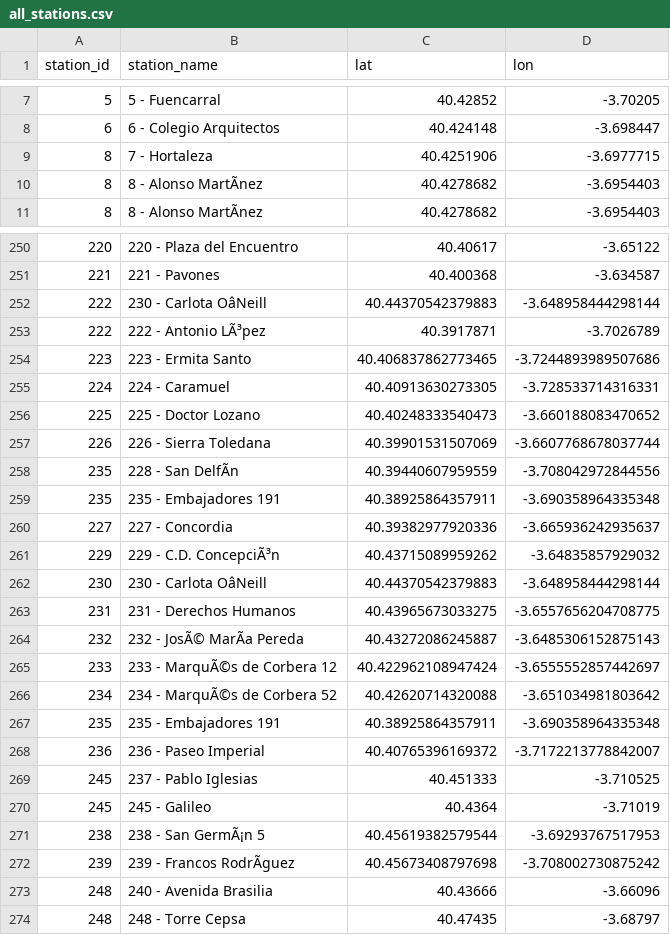
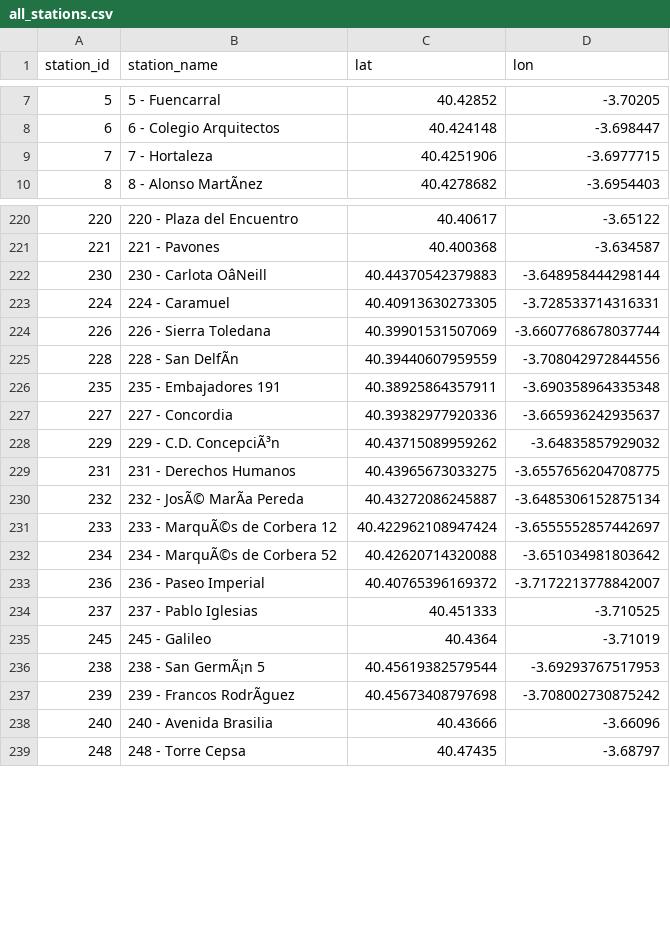
Before and after one commit to IvaNikolova/BikeSharing_project, a CSV file: datasets/all_stations.csv, drawn as a sheet; only a part is shown, gaps mark what is left out; removed rows and columns are numbered as before the commit, all else as after; the diff covers the shown part only; the diff names each change by its address in the sheet, - before the commit and + after, or states it on an @@ line.

```diff
--- a/datasets/all_stations.csv
+++ b/datasets/all_stations.csv
-A9 (station_id): 8
+A9 (station_id): 7
-row 10: 8 | 8 - Alonso MartÃnez | 40.4278682 | -3.6954403
-A222 (station_id): 222
+A222 (station_id): 230
-row 253: 222 | 222 - Antonio LÃ³pez | 40.3917871 | -3.7026789
-row 254: 223 | 223 - Ermita Santo | 40.406837862773465 | -3.7244893989507686
-row 256: 225 | 225 - Doctor Lozano | 40.40248333540473 | -3.660188083470652
-A225 (station_id): 235
+A225 (station_id): 228
-row 262: 230 | 230 - Carlota OâNeill | 40.44370542379883 | -3.648958444298144
-D230 (lon): -3.6485306152875143
+D230 (lon): -3.6485306152875134
-row 267: 235 | 235 - Embajadores 191 | 40.38925864357911 | -3.690358964335348
-A234 (station_id): 245
+A234 (station_id): 237
-A238 (station_id): 248
+A238 (station_id): 240
```
Also changed, not shown: 32 removed rows and 28 edited cells elsewhere in this file, datasets/station_stats_2022-05-05.csv, datasets/station_stats_2022-05-11.csv, 5 other files.
